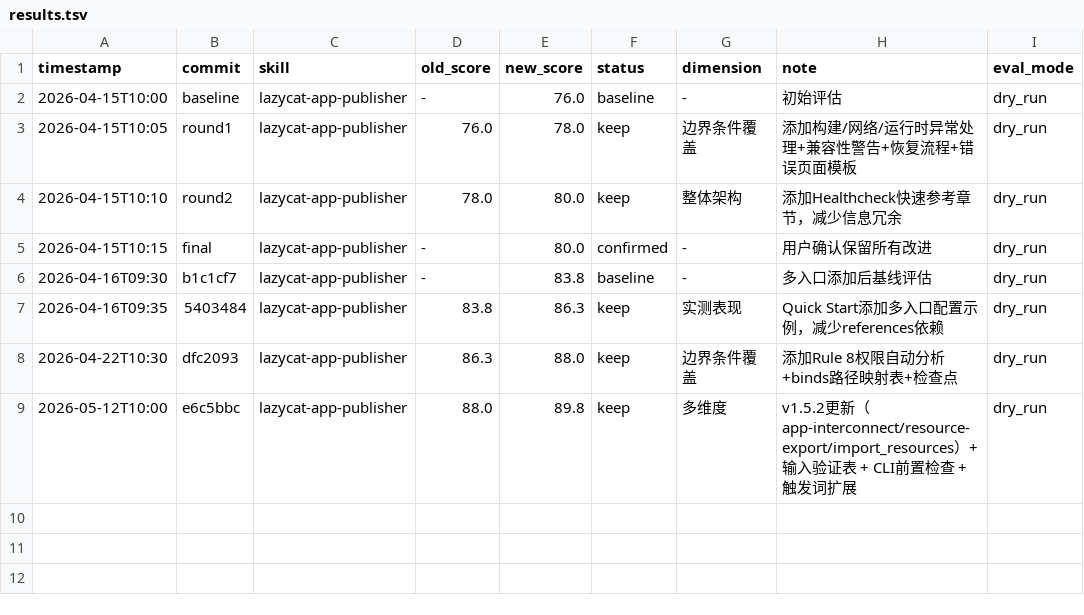
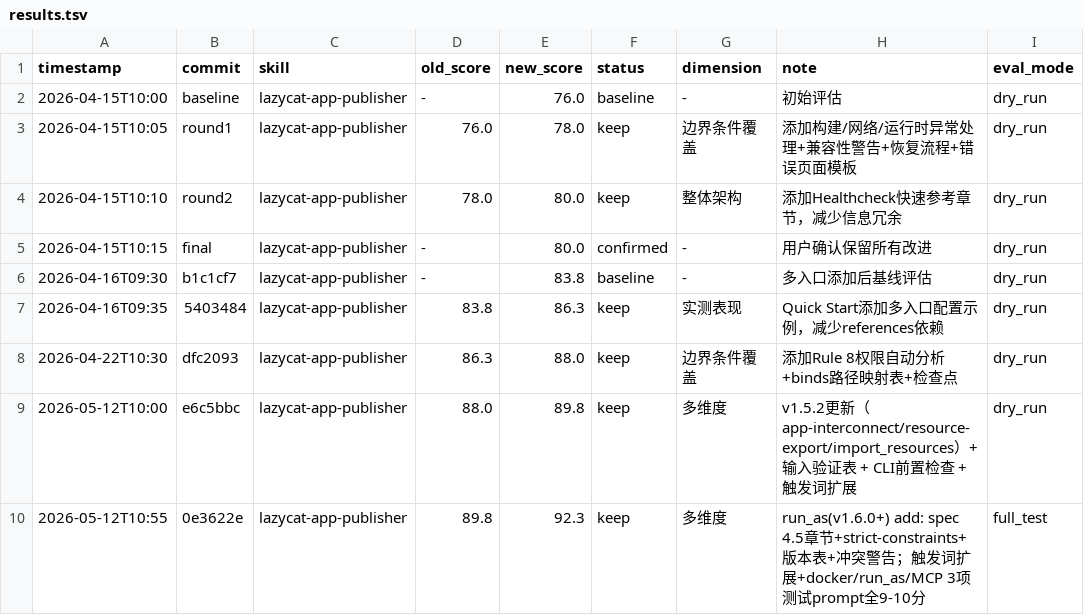
Before and after one commit to czyt/tinyskills, a TSV file: skills/lazycat-app-publisher/results.tsv, drawn as a sheet.

Commit message:
optimize lazycat-app-publisher: add run_as triggers/boundary warnings, re-evaluate to 92.3 (+2.5)

```diff
--- a/skills/lazycat-app-publisher/results.tsv
+++ b/skills/lazycat-app-publisher/results.tsv
@@ -9 +9,2 @@ timestamp	commit	skill	old_score	new_score	status	dimension	note	eval_mode
 2026-05-12T10:00	e6c5bbc	lazycat-app-publisher	88.0	89.8	keep	多维度	v1.5.2更新（app-interconnect/resource-export/import_resources）+ 输入验证表 + CLI前置检查 + 触发词扩展	dry_run
+2026-05-12T10:55	0e3622e	lazycat-app-publisher	89.8	92.3	keep	多维度	run_as(v1.6.0+) add: spec 4.5章节+strict-constraints+版本表+冲突警告；触发词扩展+docker/run_as/MCP 3项测试prompt全9-10分	full_test
```
Also changed, not shown: 2 other files.
